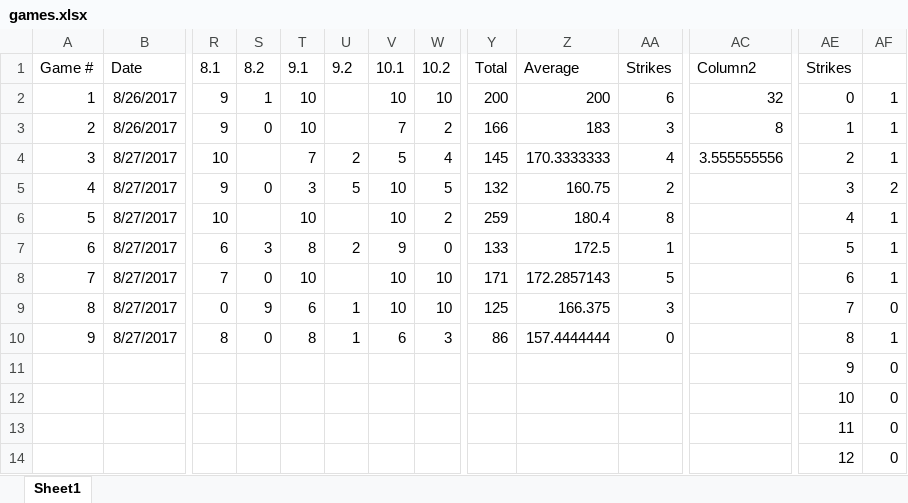
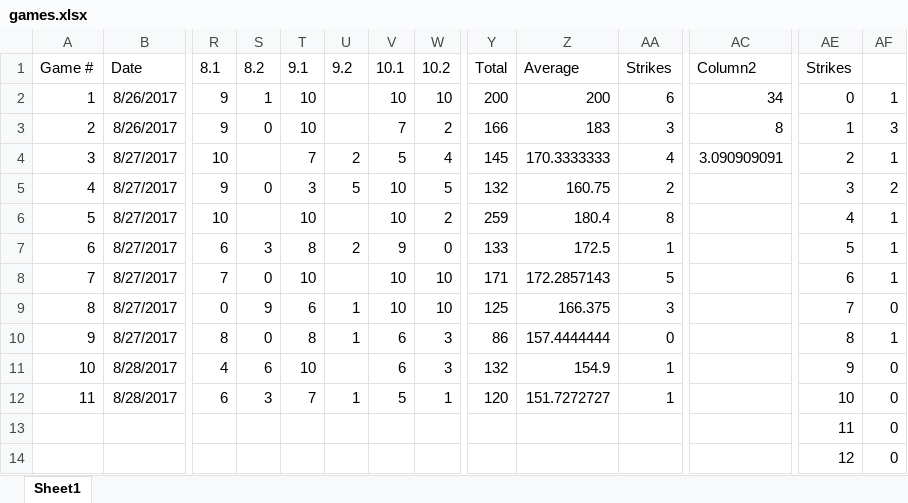
Before and after one commit to noodlescodes/bowling, an Excel workbook: games.xlsx, sheet Sheet1, drawn as a sheet; only a part is shown, gaps mark what is left out; values as stored, in another font and other column widths than the file's, no borders; charts and pictures and table styles not drawn; removed rows and columns are numbered as before the commit, all else as after; rows hold the shown columns only; the diff names each change by its address in the sheet, - before the commit and + after, or states it on an @@ line.

Commit message:
Added most recent two games

```diff
--- a/games.xlsx (sheet Sheet1)
+++ b/games.xlsx (sheet Sheet1)
-AC2: 32
+AC2: 34
-AF3: 1
+AF3: 3
-AC4: 3.555555556
+AC4: 3.090909091
-row 11:  |  |  |  |  |  |  |  |  |  |  |  | 9 | 0
-row 12:  |  |  |  |  |  |  |  |  |  |  |  | 10 | 0
+row 11: 10 | 8/28/2017 | 4 | 6 | 10 |  | 6 | 3 | 132 | 154.9 | 1 |  | 9 | 0
+row 12: 11 | 8/28/2017 | 6 | 3 | 7 | 1 | 5 | 1 | 120 | 151.7272727 | 1 |  | 10 | 0
```
Also changed, not shown: charts or pictures, 1 other file.
